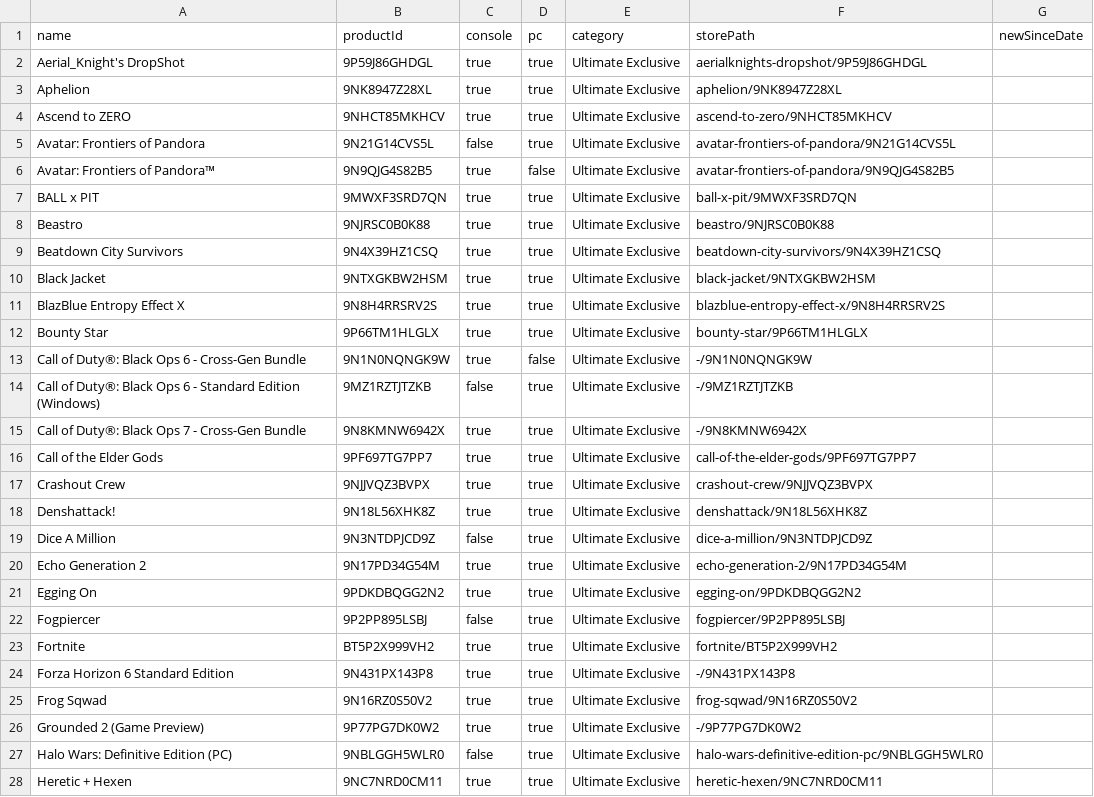
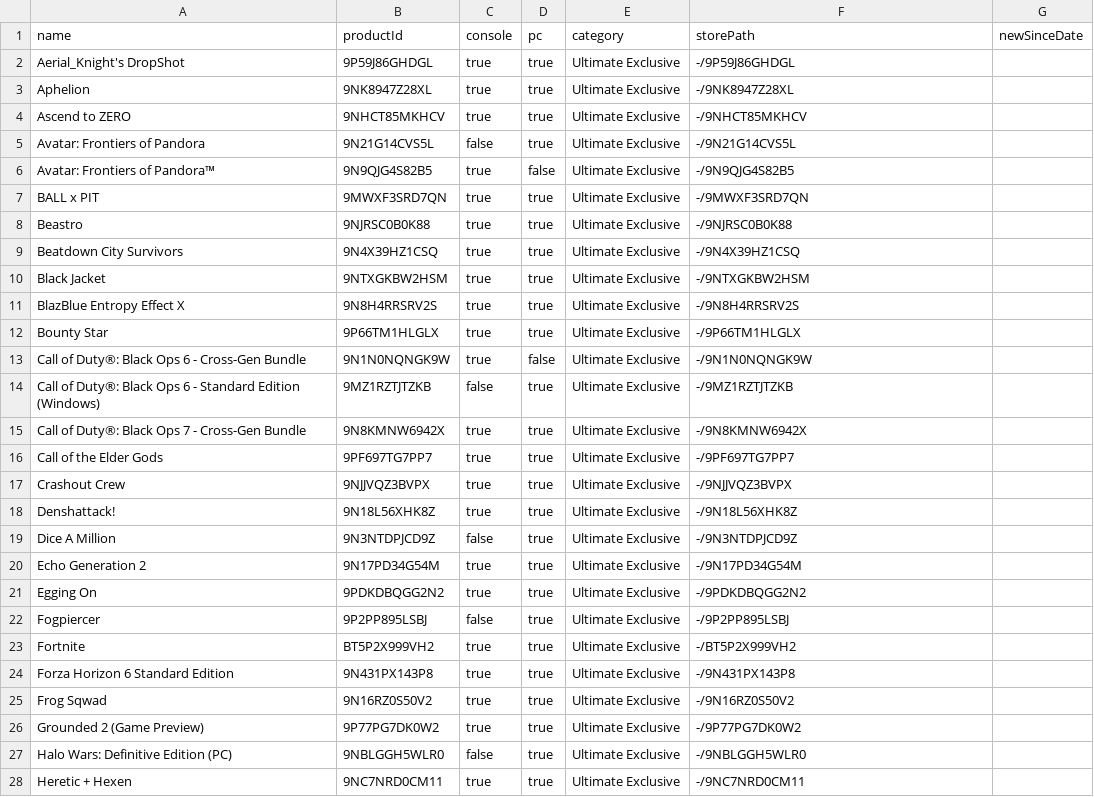
Before and after one commit to ninnex/xbox-gamepass-only-ultimate, a CSV file: data/ultimate-exclusive.csv, drawn as a sheet; only a part is shown; the diff covers the shown part only.

```diff
--- a/data/ultimate-exclusive.csv
+++ b/data/ultimate-exclusive.csv
@@ -1,13 +1,13 @@
 name,productId,console,pc,category,storePath,newSinceDate
-Aerial_Knight's DropShot,9P59J86GHDGL,true,true,Ultimate Exclusive,aerialknights-dropshot/9P59J86GHDGL,
-Aphelion,9NK8947Z28XL,true,true,Ultimate Exclusive,aphelion/9NK8947Z28XL,
-Ascend to ZERO,9NHCT85MKHCV,true,true,Ultimate Exclusive,ascend-to-zero/9NHCT85MKHCV,
-Avatar: Frontiers of Pandora,9N21G14CVS5L,false,true,Ultimate Exclusive,avatar-frontiers-of-pandora/9N21G14CVS5L,
-Avatar: Frontiers of Pandora™,9N9QJG4S82B5,true,false,Ultimate Exclusive,avatar-frontiers-of-pandora/9N9QJG4S82B5,
-BALL x PIT,9MWXF3SRD7QN,true,true,Ultimate Exclusive,ball-x-pit/9MWXF3SRD7QN,
-Beastro,9NJRSC0B0K88,true,true,Ultimate Exclusive,beastro/9NJRSC0B0K88,
-Beatdown City Survivors,9N4X39HZ1CSQ,true,true,Ultimate Exclusive,beatdown-city-survivors/9N4X39HZ1CSQ,
-Black Jacket,9NTXGKBW2HSM,true,true,Ultimate Exclusive,black-jacket/9NTXGKBW2HSM,
-BlazBlue Entropy Effect X,9N8H4RRSRV2S,true,true,Ultimate Exclusive,blazblue-entropy-effect-x/9N8H4RRSRV2S,
-Bounty Star,9P66TM1HLGLX,true,true,Ultimate Exclusive,bounty-star/9P66TM1HLGLX,
+Aerial_Knight's DropShot,9P59J86GHDGL,true,true,Ultimate Exclusive,-/9P59J86GHDGL,
+Aphelion,9NK8947Z28XL,true,true,Ultimate Exclusive,-/9NK8947Z28XL,
+Ascend to ZERO,9NHCT85MKHCV,true,true,Ultimate Exclusive,-/9NHCT85MKHCV,
+Avatar: Frontiers of Pandora,9N21G14CVS5L,false,true,Ultimate Exclusive,-/9N21G14CVS5L,
+Avatar: Frontiers of Pandora™,9N9QJG4S82B5,true,false,Ultimate Exclusive,-/9N9QJG4S82B5,
+BALL x PIT,9MWXF3SRD7QN,true,true,Ultimate Exclusive,-/9MWXF3SRD7QN,
+Beastro,9NJRSC0B0K88,true,true,Ultimate Exclusive,-/9NJRSC0B0K88,
+Beatdown City Survivors,9N4X39HZ1CSQ,true,true,Ultimate Exclusive,-/9N4X39HZ1CSQ,
+Black Jacket,9NTXGKBW2HSM,true,true,Ultimate Exclusive,-/9NTXGKBW2HSM,
+BlazBlue Entropy Effect X,9N8H4RRSRV2S,true,true,Ultimate Exclusive,-/9N8H4RRSRV2S,
+Bounty Star,9P66TM1HLGLX,true,true,Ultimate Exclusive,-/9P66TM1HLGLX,
 Call of Duty®: Black Ops 6 - Cross-Gen Bundle,9N1N0NQNGK9W,true,false,Ultimate Exclusive,-/9N1N0NQNGK9W,
@@ -15,14 +15,14 @@ Call of Duty®: Black Ops 6 - Standard Edition (Windows),9MZ1RZTJTZKB,false,true
 Call of Duty®: Black Ops 7 - Cross-Gen Bundle,9N8KMNW6942X,true,true,Ultimate Exclusive,-/9N8KMNW6942X,
-Call of the Elder Gods,9PF697TG7PP7,true,true,Ultimate Exclusive,call-of-the-elder-gods/9PF697TG7PP7,
-Crashout Crew,9NJJVQZ3BVPX,true,true,Ultimate Exclusive,crashout-crew/9NJJVQZ3BVPX,
-Denshattack!,9N18L56XHK8Z,true,true,Ultimate Exclusive,denshattack/9N18L56XHK8Z,
-Dice A Million,9N3NTDPJCD9Z,false,true,Ultimate Exclusive,dice-a-million/9N3NTDPJCD9Z,
-Echo Generation 2,9N17PD34G54M,true,true,Ultimate Exclusive,echo-generation-2/9N17PD34G54M,
-Egging On,9PDKDBQGG2N2,true,true,Ultimate Exclusive,egging-on/9PDKDBQGG2N2,
-Fogpiercer,9P2PP895LSBJ,false,true,Ultimate Exclusive,fogpiercer/9P2PP895LSBJ,
-Fortnite,BT5P2X999VH2,true,true,Ultimate Exclusive,fortnite/BT5P2X999VH2,
+Call of the Elder Gods,9PF697TG7PP7,true,true,Ultimate Exclusive,-/9PF697TG7PP7,
+Crashout Crew,9NJJVQZ3BVPX,true,true,Ultimate Exclusive,-/9NJJVQZ3BVPX,
+Denshattack!,9N18L56XHK8Z,true,true,Ultimate Exclusive,-/9N18L56XHK8Z,
+Dice A Million,9N3NTDPJCD9Z,false,true,Ultimate Exclusive,-/9N3NTDPJCD9Z,
+Echo Generation 2,9N17PD34G54M,true,true,Ultimate Exclusive,-/9N17PD34G54M,
+Egging On,9PDKDBQGG2N2,true,true,Ultimate Exclusive,-/9PDKDBQGG2N2,
+Fogpiercer,9P2PP895LSBJ,false,true,Ultimate Exclusive,-/9P2PP895LSBJ,
+Fortnite,BT5P2X999VH2,true,true,Ultimate Exclusive,-/BT5P2X999VH2,
 Forza Horizon 6 Standard Edition,9N431PX143P8,true,true,Ultimate Exclusive,-/9N431PX143P8,
-Frog Sqwad,9N16RZ0S50V2,true,true,Ultimate Exclusive,frog-sqwad/9N16RZ0S50V2,
+Frog Sqwad,9N16RZ0S50V2,true,true,Ultimate Exclusive,-/9N16RZ0S50V2,
 Grounded 2 (Game Preview),9P77PG7DK0W2,true,true,Ultimate Exclusive,-/9P77PG7DK0W2,
-Halo Wars: Definitive Edition (PC),9NBLGGH5WLR0,false,true,Ultimate Exclusive,halo-wars-definitive-edition-pc/9NBLGGH5WLR0,
-Heretic + Hexen,9NC7NRD0CM11,true,true,Ultimate Exclusive,heretic-hexen/9NC7NRD0CM11,
+Halo Wars: Definitive Edition (PC),9NBLGGH5WLR0,false,true,Ultimate Exclusive,-/9NBLGGH5WLR0,
+Heretic + Hexen,9NC7NRD0CM11,true,true,Ultimate Exclusive,-/9NC7NRD0CM11,
```
Also changed, not shown: 38 edited cells elsewhere in this file, data/ea-play.csv, data/essential.csv, 18 other files.
